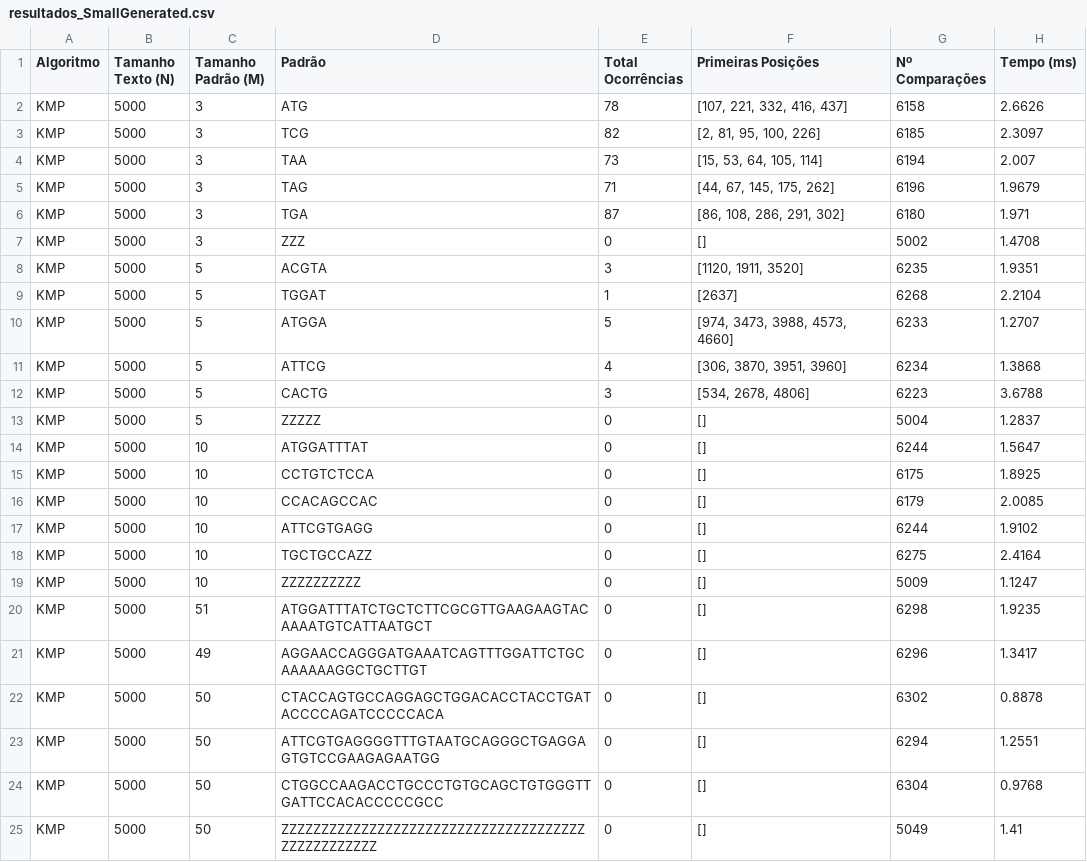
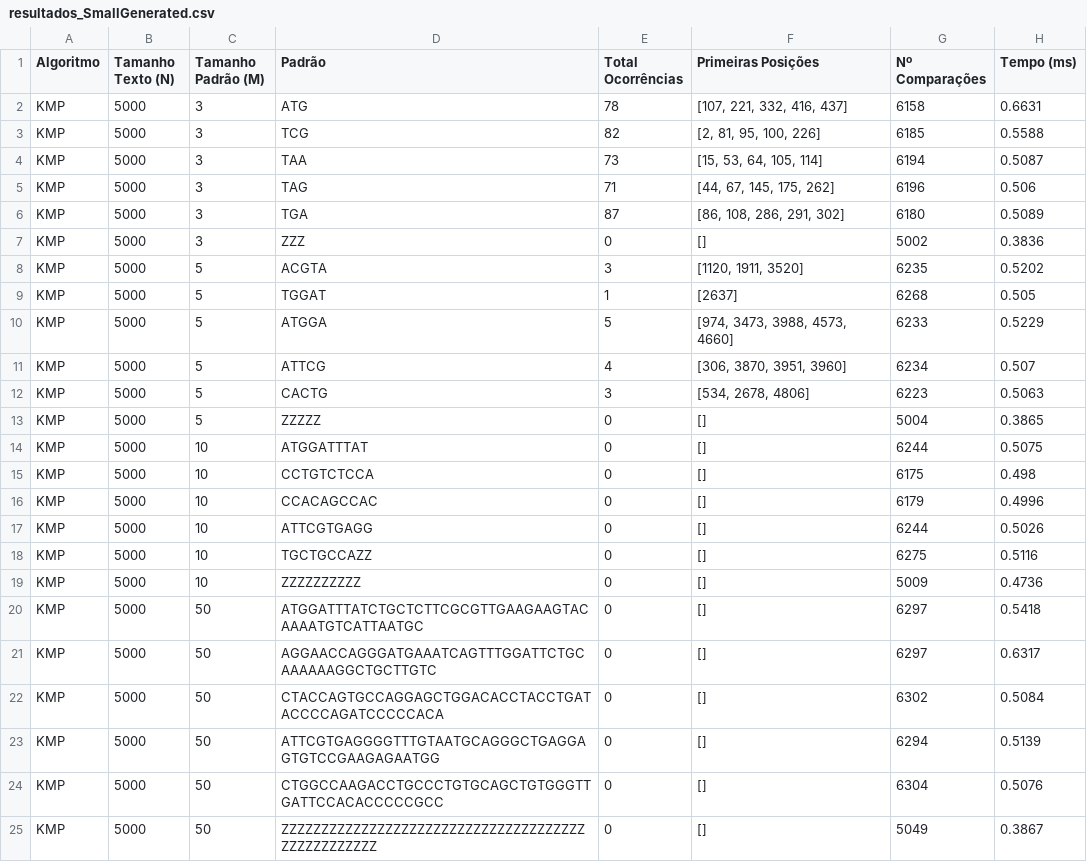
Before and after one commit to murilodavanso/ProcessamentoDeCadeias-AEDII-2026.2, a CSV file: out/kmp/resultados_SmallGenerated.csv, drawn as a sheet.

Commit message:
Uptade values csv

```diff
--- a/out/kmp/resultados_SmallGenerated.csv
+++ b/out/kmp/resultados_SmallGenerated.csv
@@ -1,25 +1,25 @@
 Algoritmo,Tamanho Texto (N),Tamanho Padrão (M),Padrão,Total Ocorrências,Primeiras Posições,Nº Comparações,Tempo (ms)
-KMP,5000,3,ATG,78,"[107, 221, 332, 416, 437]",6158,2.6626
-KMP,5000,3,TCG,82,"[2, 81, 95, 100, 226]",6185,2.3097
-KMP,5000,3,TAA,73,"[15, 53, 64, 105, 114]",6194,2.007
-KMP,5000,3,TAG,71,"[44, 67, 145, 175, 262]",6196,1.9679
-KMP,5000,3,TGA,87,"[86, 108, 286, 291, 302]",6180,1.971
-KMP,5000,3,ZZZ,0,[],5002,1.4708
-KMP,5000,5,ACGTA,3,"[1120, 1911, 3520]",6235,1.9351
-KMP,5000,5,TGGAT,1,[2637],6268,2.2104
-KMP,5000,5,ATGGA,5,"[974, 3473, 3988, 4573, 4660]",6233,1.2707
-KMP,5000,5,ATTCG,4,"[306, 3870, 3951, 3960]",6234,1.3868
-KMP,5000,5,CACTG,3,"[534, 2678, 4806]",6223,3.6788
-KMP,5000,5,ZZZZZ,0,[],5004,1.2837
-KMP,5000,10,ATGGATTTAT,0,[],6244,1.5647
-KMP,5000,10,CCTGTCTCCA,0,[],6175,1.8925
-KMP,5000,10,CCACAGCCAC,0,[],6179,2.0085
-KMP,5000,10,ATTCGTGAGG,0,[],6244,1.9102
-KMP,5000,10,TGCTGCCAZZ,0,[],6275,2.4164
-KMP,5000,10,ZZZZZZZZZZ,0,[],5009,1.1247
-KMP,5000,51,ATGGATTTATCTGCTCTTCGCGTTGAAGAAGTACAAAATGTCATTAATGCT,0,[],6298,1.9235
-KMP,5000,49,AGGAACCAGGGATGAAATCAGTTTGGATTCTGCAAAAAAGGCTGCTTGT,0,[],6296,1.3417
-KMP,5000,50,CTACCAGTGCCAGGAGCTGGACACCTACCTGATACCCCAGATCCCCCACA,0,[],6302,0.8878
-KMP,5000,50,ATTCGTGAGGGGTTTGTAATGCAGGGCTGAGGAGTGTCCGAAGAGAATGG,0,[],6294,1.2551
-KMP,5000,50,CTGGCCAAGACCTGCCCTGTGCAGCTGTGGGTTGATTCCACACCCCCGCC,0,[],6304,0.9768
-KMP,5000,50,ZZZZZZZZZZZZZZZZZZZZZZZZZZZZZZZZZZZZZZZZZZZZZZZZZZ,0,[],5049,1.41
+KMP,5000,3,ATG,78,"[107, 221, 332, 416, 437]",6158,0.6631
+KMP,5000,3,TCG,82,"[2, 81, 95, 100, 226]",6185,0.5588
+KMP,5000,3,TAA,73,"[15, 53, 64, 105, 114]",6194,0.5087
+KMP,5000,3,TAG,71,"[44, 67, 145, 175, 262]",6196,0.506
+KMP,5000,3,TGA,87,"[86, 108, 286, 291, 302]",6180,0.5089
+KMP,5000,3,ZZZ,0,[],5002,0.3836
+KMP,5000,5,ACGTA,3,"[1120, 1911, 3520]",6235,0.5202
+KMP,5000,5,TGGAT,1,[2637],6268,0.505
+KMP,5000,5,ATGGA,5,"[974, 3473, 3988, 4573, 4660]",6233,0.5229
+KMP,5000,5,ATTCG,4,"[306, 3870, 3951, 3960]",6234,0.507
+KMP,5000,5,CACTG,3,"[534, 2678, 4806]",6223,0.5063
+KMP,5000,5,ZZZZZ,0,[],5004,0.3865
+KMP,5000,10,ATGGATTTAT,0,[],6244,0.5075
+KMP,5000,10,CCTGTCTCCA,0,[],6175,0.498
+KMP,5000,10,CCACAGCCAC,0,[],6179,0.4996
+KMP,5000,10,ATTCGTGAGG,0,[],6244,0.5026
+KMP,5000,10,TGCTGCCAZZ,0,[],6275,0.5116
+KMP,5000,10,ZZZZZZZZZZ,0,[],5009,0.4736
+KMP,5000,50,ATGGATTTATCTGCTCTTCGCGTTGAAGAAGTACAAAATGTCATTAATGC,0,[],6297,0.5418
+KMP,5000,50,AGGAACCAGGGATGAAATCAGTTTGGATTCTGCAAAAAAGGCTGCTTGTC,0,[],6297,0.6317
+KMP,5000,50,CTACCAGTGCCAGGAGCTGGACACCTACCTGATACCCCAGATCCCCCACA,0,[],6302,0.5084
+KMP,5000,50,ATTCGTGAGGGGTTTGTAATGCAGGGCTGAGGAGTGTCCGAAGAGAATGG,0,[],6294,0.5139
+KMP,5000,50,CTGGCCAAGACCTGCCCTGTGCAGCTGTGGGTTGATTCCACACCCCCGCC,0,[],6304,0.5076
+KMP,5000,50,ZZZZZZZZZZZZZZZZZZZZZZZZZZZZZZZZZZZZZZZZZZZZZZZZZZ,0,[],5049,0.3867
```
Also changed, not shown: out/kmp/resultados_GenBank.csv, out/kmp/resultados_LargeGenerated.csv, 3 other files.
